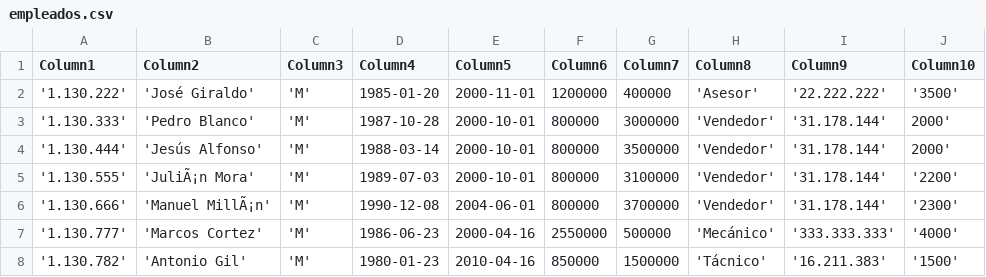
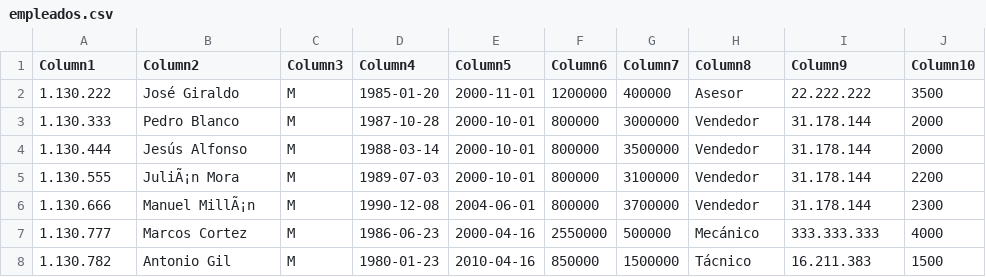
Before and after one commit to adiacla/bigdata, a CSV file: empleados.csv, drawn as a sheet; only a part is shown; the diff covers the shown part only.

Commit message:
Add files via upload

```diff
--- a/empleados.csv
+++ b/empleados.csv
@@ -1,8 +1,8 @@
 Column1;Column2;Column3;Column4;Column5;Column6;Column7;Column8;Column9;Column10
-'1.130.222'; 'José Giraldo'; 'M'; 1985-01-20; 2000-11-01;1200000;400000; 'Asesor'; '22.222.222'; '3500'
-'1.130.333'; 'Pedro Blanco'; 'M'; 1987-10-28; 2000-10-01;800000;3000000; 'Vendedor'; '31.178.144'; 2000'
-'1.130.444'; 'Jesús Alfonso'; 'M'; 1988-03-14; 2000-10-01;800000;3500000; 'Vendedor'; '31.178.144'; 2000'
-'1.130.555'; 'JuliÃ¡n Mora'; 'M'; 1989-07-03; 2000-10-01;800000;3100000; 'Vendedor'; '31.178.144'; '2200'
-'1.130.666'; 'Manuel MillÃ¡n'; 'M'; 1990-12-08; 2004-06-01;800000;3700000; 'Vendedor'; '31.178.144'; '2300'
-'1.130.777'; 'Marcos Cortez'; 'M'; 1986-06-23; 2000-04-16;2550000;500000; 'Mecánico'; '333.333.333'; '4000'
-'1.130.782'; 'Antonio Gil'; 'M'; 1980-01-23; 2010-04-16;850000;1500000; 'Tácnico'; '16.211.383'; '1500'
+1.130.222; José Giraldo; M; 1985-01-20; 2000-11-01;1200000;400000; Asesor; 22.222.222; 3500
+1.130.333; Pedro Blanco; M; 1987-10-28; 2000-10-01;800000;3000000; Vendedor; 31.178.144; 2000
+1.130.444; Jesús Alfonso; M; 1988-03-14; 2000-10-01;800000;3500000; Vendedor; 31.178.144; 2000
+1.130.555; JuliÃ¡n Mora; M; 1989-07-03; 2000-10-01;800000;3100000; Vendedor; 31.178.144; 2200
+1.130.666; Manuel MillÃ¡n; M; 1990-12-08; 2004-06-01;800000;3700000; Vendedor; 31.178.144; 2300
+1.130.777; Marcos Cortez; M; 1986-06-23; 2000-04-16;2550000;500000; Mecánico; 333.333.333; 4000
+1.130.782; Antonio Gil; M; 1980-01-23; 2010-04-16;850000;1500000; Tácnico; 16.211.383; 1500
```
Also changed, not shown: 113 edited cells elsewhere in this file.
